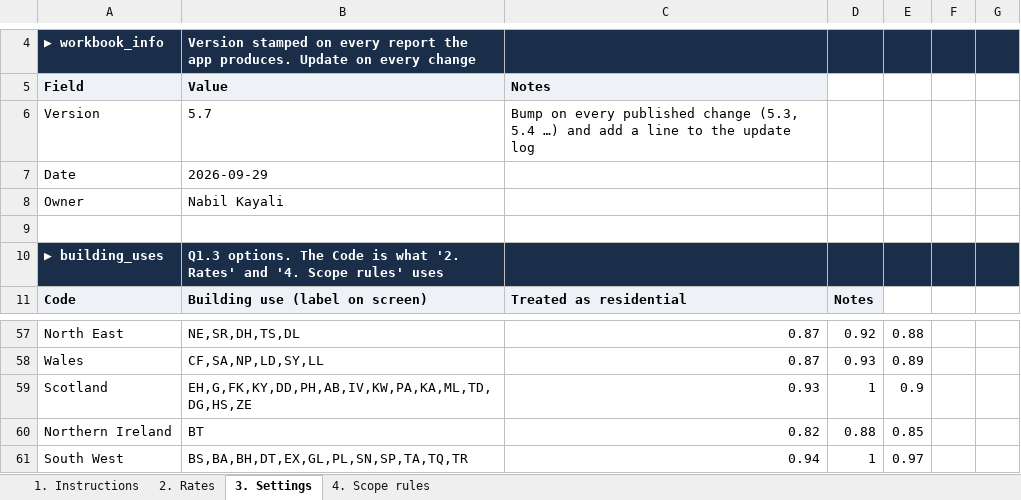
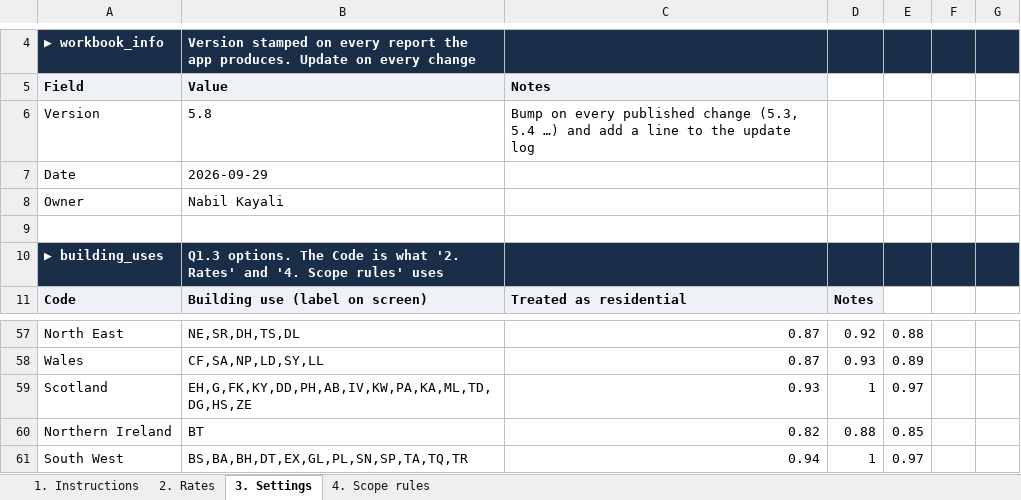
Before and after one commit to MNKayali/estates-ai-tool, an Excel workbook: NRM1_Cost_Estimate_Tool_v5_2.xlsx, sheet 3. Settings, drawn as a sheet; only a part is shown, gaps mark what is left out; values as stored, in another font and other column widths than the file's, no borders; the diff names each change by its address in the sheet, - before the commit and + after, or states it on an @@ line.

```diff
--- a/NRM1_Cost_Estimate_Tool_v5_2.xlsx (sheet 3. Settings)
+++ b/NRM1_Cost_Estimate_Tool_v5_2.xlsx (sheet 3. Settings)
-B6 (Value): 5.7
+B6 (Value): 5.8
-E59: 0.9
+E59: 0.97
```
Also changed, not shown: sheet 2. Rates, sheet 1. Instructions, 3 other files.
